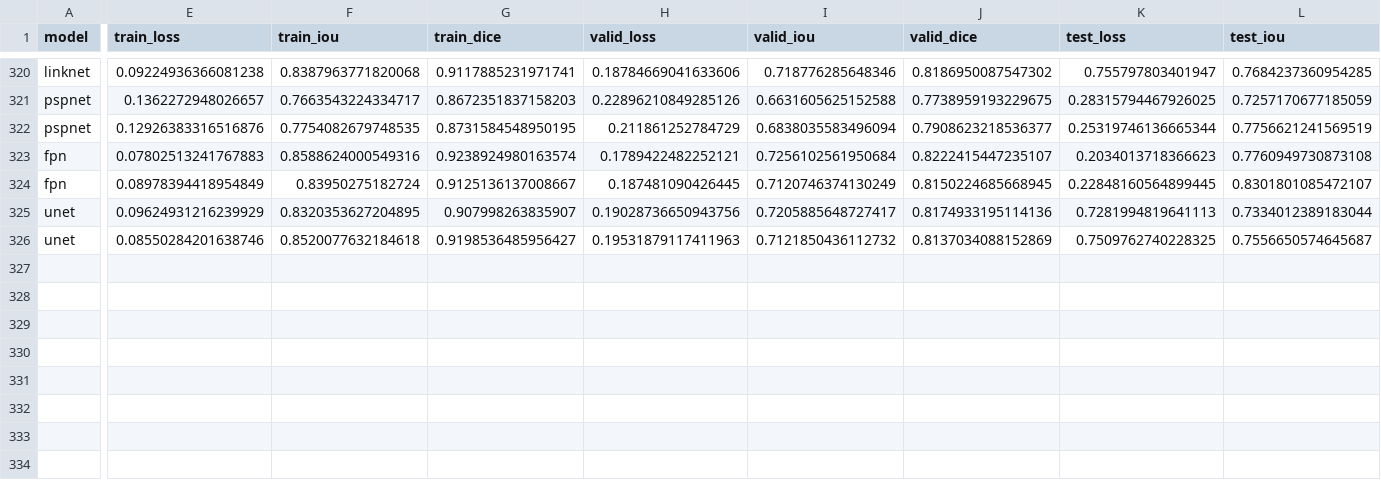
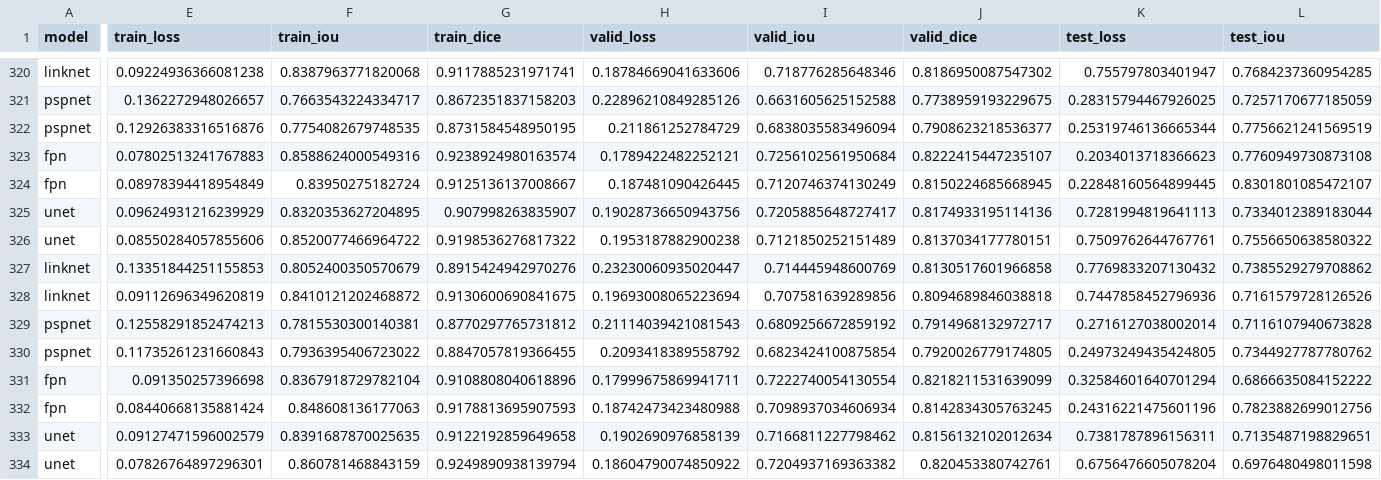
Before and after one commit to utegulovalmat/segmentation_models.pytorch, a CSV file: segmentation_models_pytorch/experiments/results.csv, drawn as a sheet; only a part is shown, gaps mark what is left out; rows hold the shown columns only; the diff covers the shown part only; the diff names each change by its address in the sheet, - before the commit and + after, or states it on an @@ line.

Commit message:
results - axis 1 - no n4 + encoder

```diff
--- a/segmentation_models_pytorch/experiments/results.csv
+++ b/segmentation_models_pytorch/experiments/results.csv
-E326 (train_loss): 0.08550284201638746
+E326 (train_loss): 0.08550284057855606
-F326 (train_iou): 0.8520077632184618
+F326 (train_iou): 0.8520077466964722
-G326 (train_dice): 0.9198536485956427
+G326 (train_dice): 0.9198536276817322
-H326 (valid_loss): 0.19531879117411963
+H326 (valid_loss): 0.1953187882900238
-I326 (valid_iou): 0.7121850436112732
+I326 (valid_iou): 0.7121850252151489
-J326 (valid_dice): 0.8137034088152869
+J326 (valid_dice): 0.8137034177780151
-K326 (test_loss): 0.7509762740228325
+K326 (test_loss): 0.7509762644767761
-L326 (test_iou): 0.7556650574645687
+L326 (test_iou): 0.7556650638580322
+row 327: linknet | 0.13351844251155853 | 0.8052400350570679 | 0.8915424942970276 | 0.23230060935020447 | 0.714445948600769 | 0.8130517601966858 | 0.7769833207130432 | 0.7385529279708862
+row 328: linknet | 0.09112696349620819 | 0.8410121202468872 | 0.9130600690841675 | 0.19693008065223694 | 0.707581639289856 | 0.8094689846038818 | 0.7447858452796936 | 0.7161579728126526
+row 329: pspnet | 0.12558291852474213 | 0.7815530300140381 | 0.8770297765731812 | 0.21114039421081543 | 0.6809256672859192 | 0.7914968132972717 | 0.2716127038002014 | 0.7116107940673828
+row 330: pspnet | 0.11735261231660843 | 0.7936395406723022 | 0.8847057819366455 | 0.2093418389558792 | 0.6823424100875854 | 0.7920026779174805 | 0.24973249435424805 | 0.7344927787780762
+row 331: fpn | 0.091350257396698 | 0.8367918729782104 | 0.9108808040618896 | 0.17999675869941711 | 0.7222740054130554 | 0.8218211531639099 | 0.32584601640701294 | 0.6866635084152222
+row 332: fpn | 0.08440668135881424 | 0.848608136177063 | 0.9178813695907593 | 0.18742473423480988 | 0.7098937034606934 | 0.8142834305763245 | 0.24316221475601196 | 0.7823882699012756
+row 333: unet | 0.09127471596002579 | 0.8391687870025635 | 0.9122192859649658 | 0.1902690976858139 | 0.7166811227798462 | 0.8156132102012634 | 0.7381787896156311 | 0.7135487198829651
+row 334: unet | 0.07826764897296301 | 0.860781468843159 | 0.9249890938139794 | 0.18604790074850922 | 0.7204937169363382 | 0.820453380742761 | 0.6756476605078204 | 0.6976480498011598
```
Also changed, not shown: 1 edited cell elsewhere in this file.
